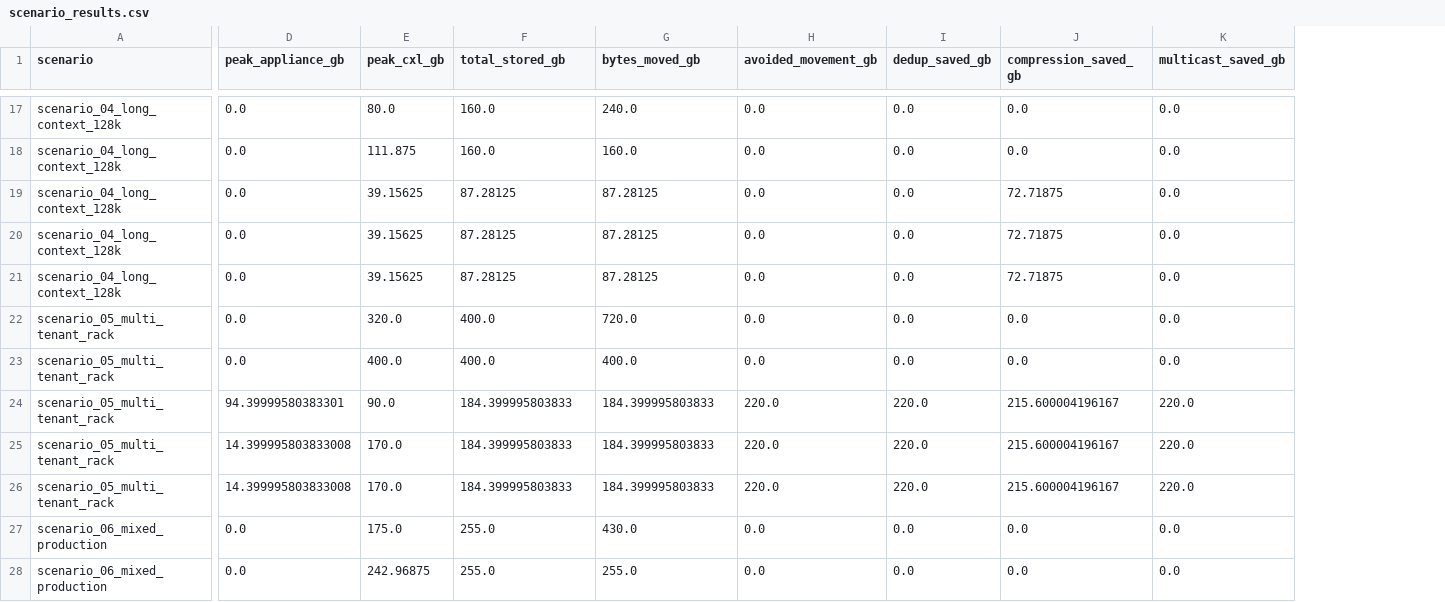
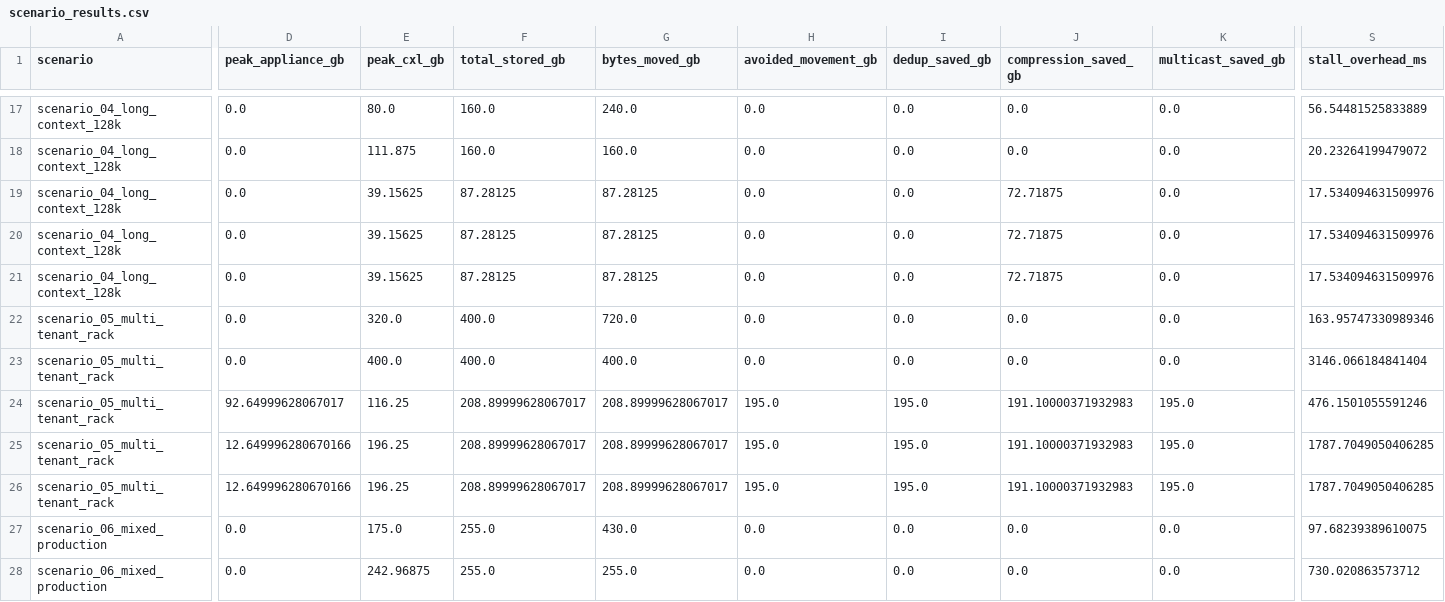
Before and after one commit to manishklach/semantic-kv-control-plane, a CSV file: benchmarks/results/scenario_results.csv, drawn as a sheet; only a part is shown, gaps mark what is left out; the diff covers the shown part only; the diff names each change by its address in the sheet, - before the commit and + after, or states it on an @@ line.

```diff
--- a/benchmarks/results/scenario_results.csv
+++ b/benchmarks/results/scenario_results.csv
+column S (stall_overhead_ms), rows 17-28: 56.54481525833889 | 20.23264199479072 | 17.534094631509976 | 17.534094631509976 | 17.534094631509976 | 163.95747330989346 | 3146.066184841404 | 476.1501055591246 | 1787.7049050406285 | 1787.7049050406285 | 97.68239389610075 | 730.020863573712
-D24 (peak_appliance_gb): 94.39999580383301
+D24 (peak_appliance_gb): 92.64999628067017
-E24 (peak_cxl_gb): 90.0
+E24 (peak_cxl_gb): 116.25
-F24:F26 (total_stored_gb): 184.399995803833
+F24:F26 (total_stored_gb): 208.89999628067017
-G24:G26 (bytes_moved_gb): 184.399995803833
+G24:G26 (bytes_moved_gb): 208.89999628067017
-H24:H26 (avoided_movement_gb): 220.0
+H24:H26 (avoided_movement_gb): 195.0
-I24:I26 (dedup_saved_gb): 220.0
+I24:I26 (dedup_saved_gb): 195.0
-J24:J26 (compression_saved_gb): 215.600004196167
+J24:J26 (compression_saved_gb): 191.10000371932983
-K24:K26 (multicast_saved_gb): 220.0
+K24:K26 (multicast_saved_gb): 195.0
-D25:D26 (peak_appliance_gb): 14.399995803833008
+D25:D26 (peak_appliance_gb): 12.649996280670166
-E25:E26 (peak_cxl_gb): 170.0
+E25:E26 (peak_cxl_gb): 196.25
```
Also changed, not shown: 152 edited cells elsewhere in this file, benchmarks/results/benchmark_policy_averages.csv, benchmarks/results/benchmark_results.csv, 47 other files.
